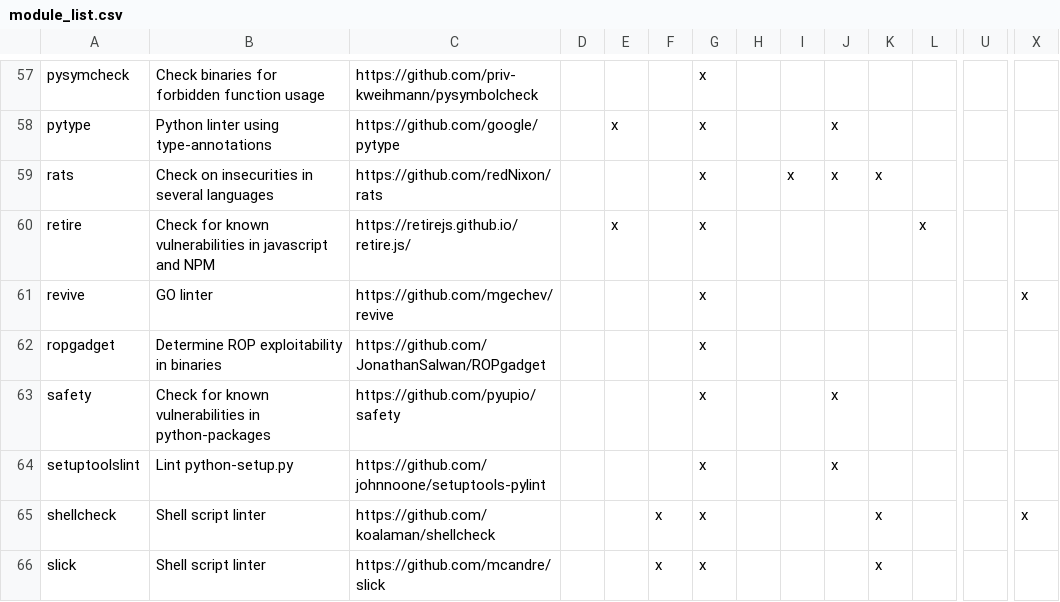
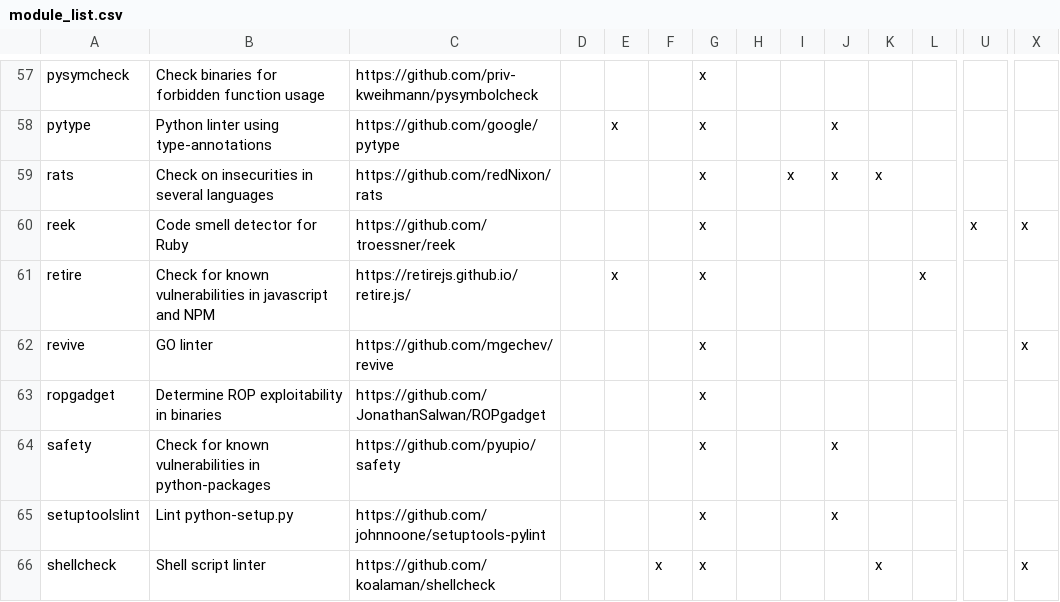
Before and after one commit to priv-kweihmann/meta-sca, a CSV file: files/module_list.csv, drawn as a sheet; only a part is shown, gaps mark what is left out; the shorter side is filled out with more unchanged rows; rows hold the shown columns only; the diff names each change by its address in the sheet, - before the commit and + after, or states it on an @@ line.

Commit message:
Add reek to docu and test

```diff
--- a/files/module_list.csv
+++ b/files/module_list.csv
+row 60: reek | Code smell detector for Ruby | https://github.com/troessner/reek |  |  |  | x |  |  |  |  |  | x | x
```
Also changed, not shown: 6 other files.
